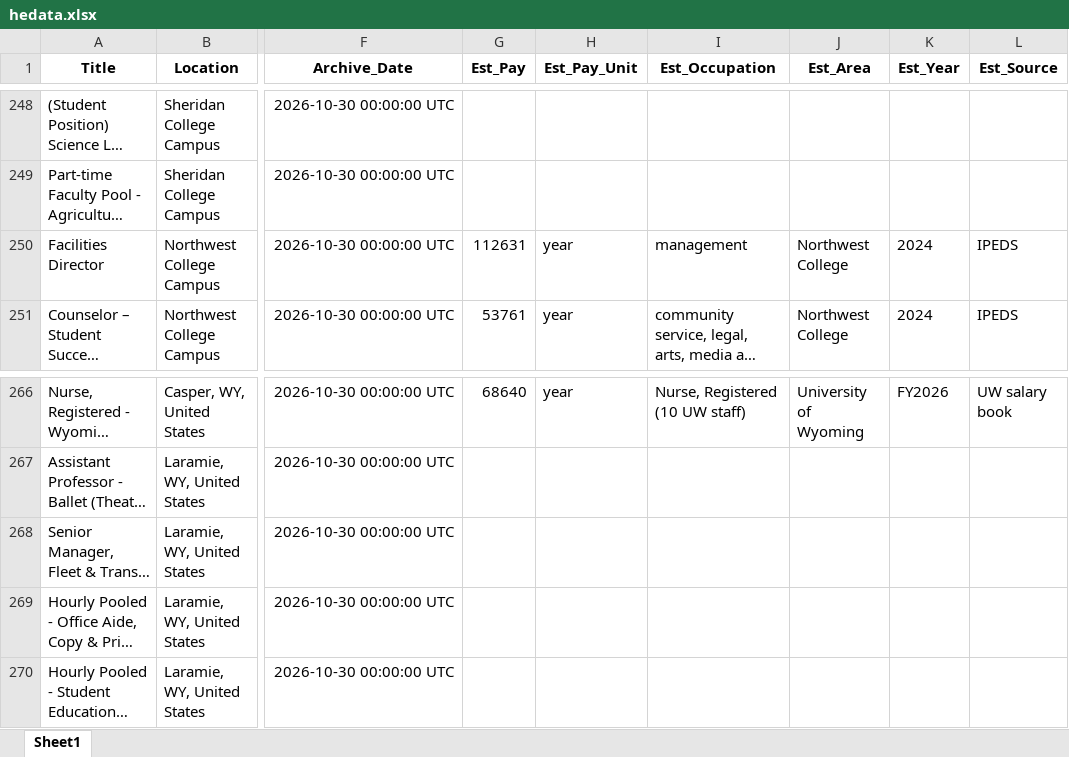
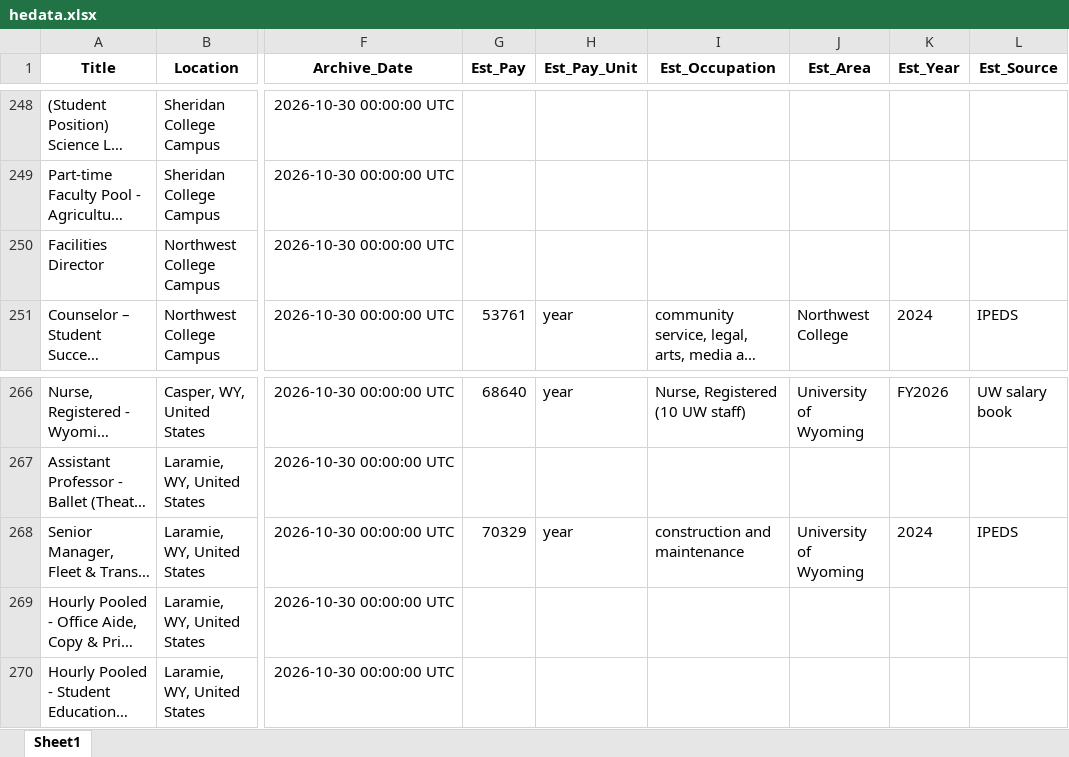
Before and after one commit to MPerk78/Wyoming-Education-Jobs-Dashboard, an Excel workbook: Wy_Ed_Jobs/hedata.xlsx, sheet Sheet1, drawn as a sheet; only a part is shown, gaps mark what is left out; long unchanged cells end in …; values as stored, in another font and other column widths than the file's, no borders; the diff covers the shown part only; the diff names each change by its address in the sheet, - before the commit and + after, or states it on an @@ line.

```diff
--- a/Wy_Ed_Jobs/hedata.xlsx (sheet Sheet1)
+++ b/Wy_Ed_Jobs/hedata.xlsx (sheet Sheet1)
-G250 (Est_Pay): 112631
+G250 (Est_Pay): (empty)
-H250 (Est_Pay_Unit): year
+H250 (Est_Pay_Unit): (empty)
-I250 (Est_Occupation): management
+I250 (Est_Occupation): (empty)
-J250 (Est_Area): Northwest College
+J250 (Est_Area): (empty)
-K250 (Est_Year): 2024
+K250 (Est_Year): (empty)
-L250 (Est_Source): IPEDS
+L250 (Est_Source): (empty)
-G268 (Est_Pay): (empty)
+G268 (Est_Pay): 70329
-H268 (Est_Pay_Unit): (empty)
+H268 (Est_Pay_Unit): year
-I268 (Est_Occupation): (empty)
+I268 (Est_Occupation): construction and maintenance
-J268 (Est_Area): (empty)
+J268 (Est_Area): University of Wyoming
-K268 (Est_Year): (empty)
+K268 (Est_Year): 2024
-L268 (Est_Source): (empty)
+L268 (Est_Source): IPEDS
```
Also changed, not shown: 30 edited cells elsewhere in this sheet, 2 other files.
